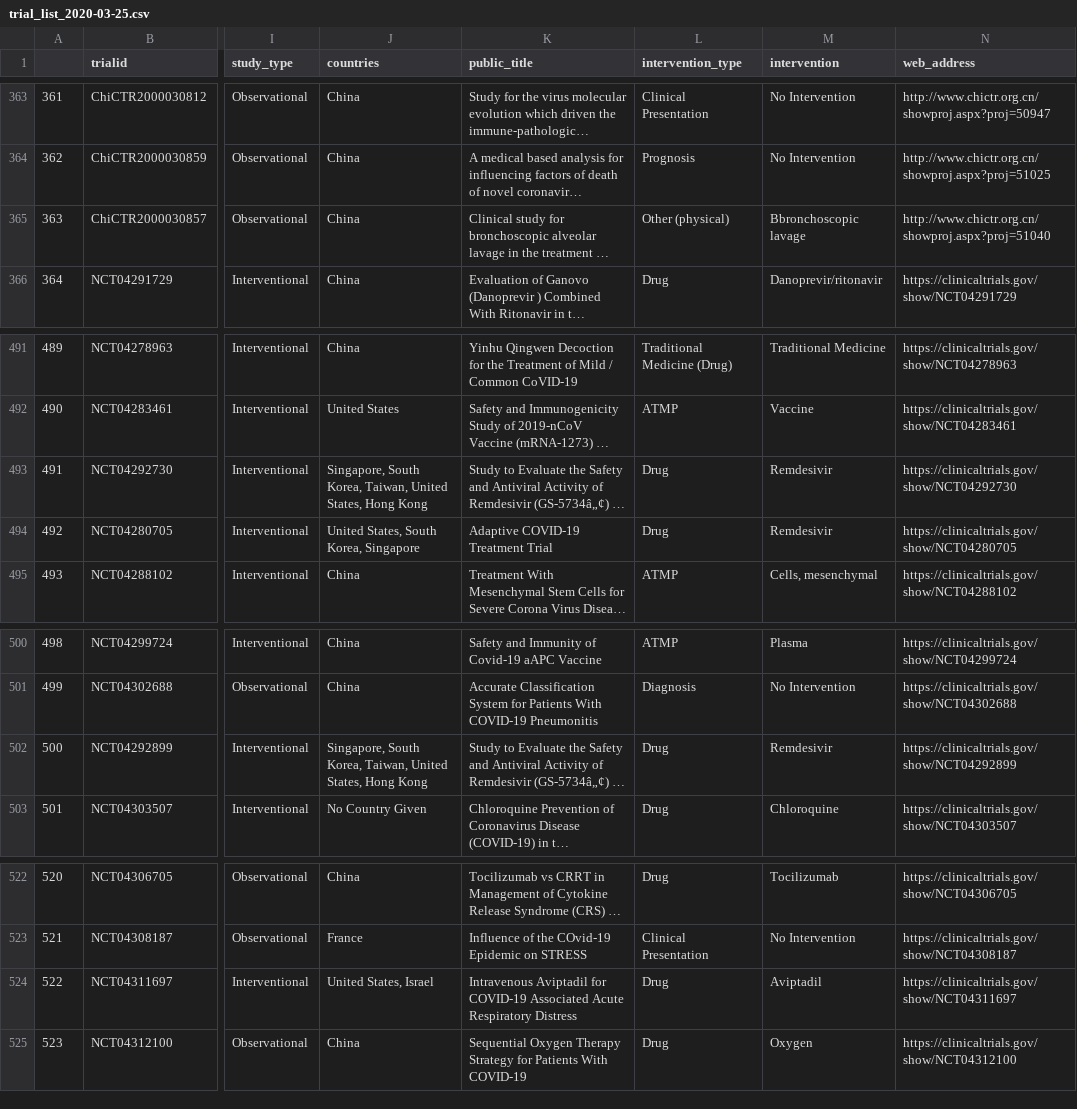
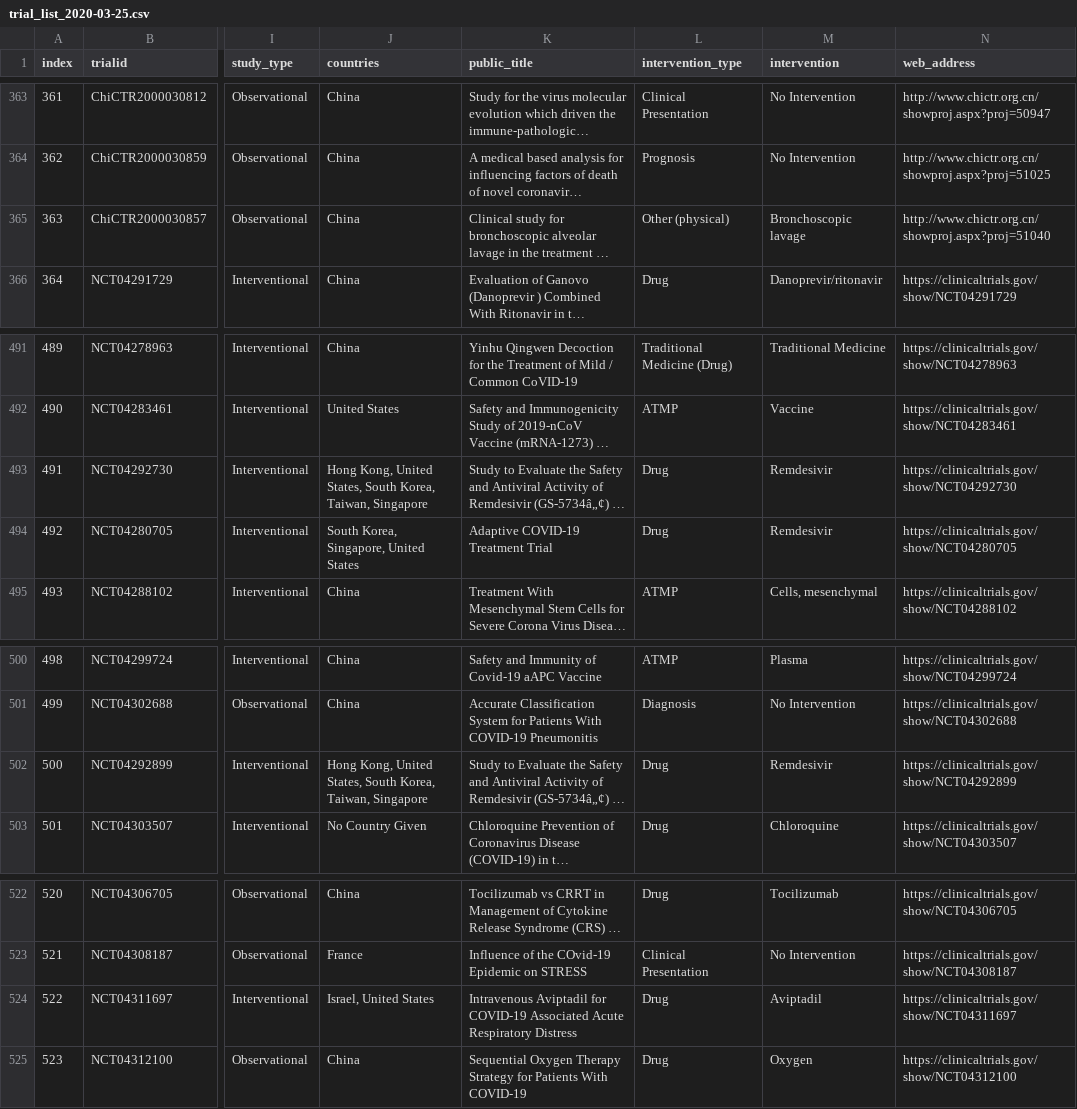
Before and after one commit to ebmdatalab/covid_trials_tracker-covid, a CSV file: notebooks/processed_data_sets/trial_list_2020-03-25.csv, drawn as a sheet; only a part is shown, gaps mark what is left out; long unchanged cells end in …; the diff names each change by its address in the sheet, - before the commit and + after, or states it on an @@ line.

Commit message:
re-adding index column

```diff
--- a/notebooks/processed_data_sets/trial_list_2020-03-25.csv
+++ b/notebooks/processed_data_sets/trial_list_2020-03-25.csv
-A1: (empty)
+A1: index
-M365 (intervention): Bbronchoscopic lavage
+M365 (intervention): Bronchoscopic lavage
-J493 (countries): Singapore, South Korea, Taiwan, United States, Hong Kong
+J493 (countries): Hong Kong, United States, South Korea, Taiwan, Singapore
-J494 (countries): United States, South Korea, Singapore
+J494 (countries): South Korea, Singapore, United States
-J502 (countries): Singapore, South Korea, Taiwan, United States, Hong Kong
+J502 (countries): Hong Kong, United States, South Korea, Taiwan, Singapore
-J524 (countries): United States, Israel
+J524 (countries): Israel, United States
```
Also changed, not shown: 4 other files.
